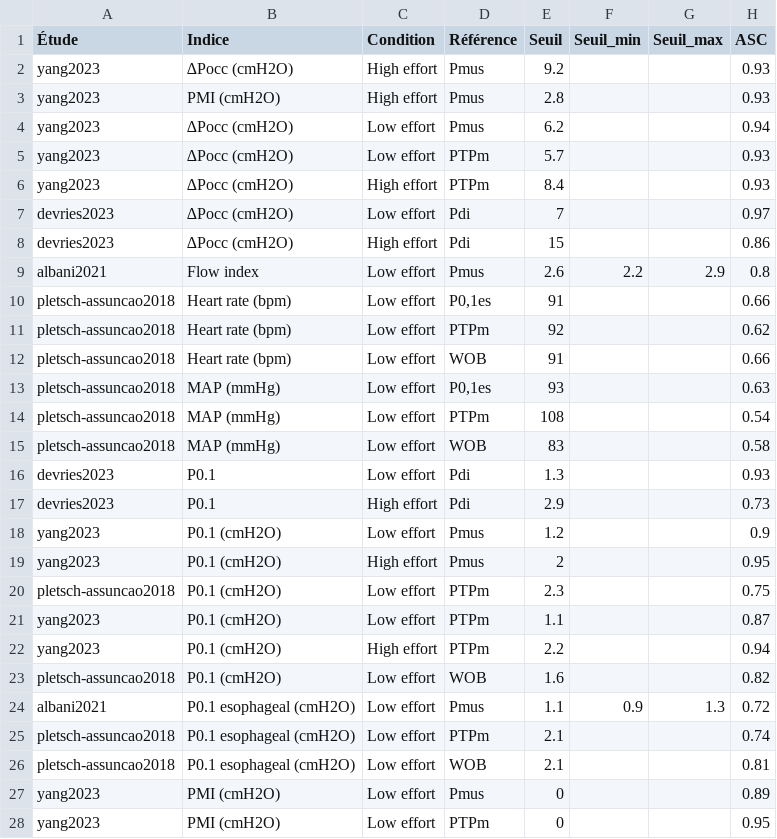
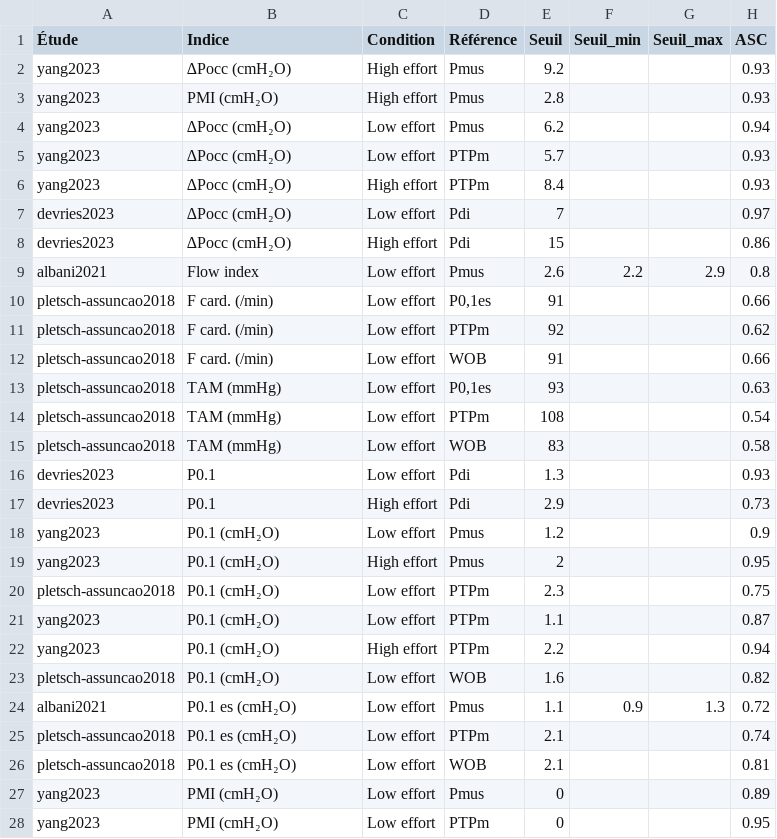
Before and after one commit to ProgRT/Pr-sentations, a TSV file: src/aide_inspiratoire/synthese/synthese.tsv, drawn as a sheet; only a part is shown; the diff covers the shown part only; the diff names each change by its address in the sheet, - before the commit and + after, or states it on an @@ line.

```diff
--- a/src/aide_inspiratoire/synthese/synthese.tsv
+++ b/src/aide_inspiratoire/synthese/synthese.tsv
-B2 (Indice): ∆Pocc (cmH2O)
+B2 (Indice): ∆Pocc (cmH₂O)
-B3 (Indice): PMI (cmH2O)
+B3 (Indice): PMI (cmH₂O)
-B4:B8 (Indice): ∆Pocc (cmH2O)
+B4:B8 (Indice): ∆Pocc (cmH₂O)
-B10:B12 (Indice): Heart rate (bpm)
+B10:B12 (Indice): F card. (/min)
-B13:B15 (Indice): MAP (mmHg)
+B13:B15 (Indice): TAM (mmHg)
-B18:B23 (Indice): P0.1 (cmH2O)
+B18:B23 (Indice): P0.1 (cmH₂O)
-B24:B26 (Indice): P0.1 esophageal (cmH2O)
+B24:B26 (Indice): P0.1 es (cmH₂O)
-B27:B28 (Indice): PMI (cmH2O)
+B27:B28 (Indice): PMI (cmH₂O)
```
Also changed, not shown: 13 edited cells elsewhere in this file, 9 other files.
